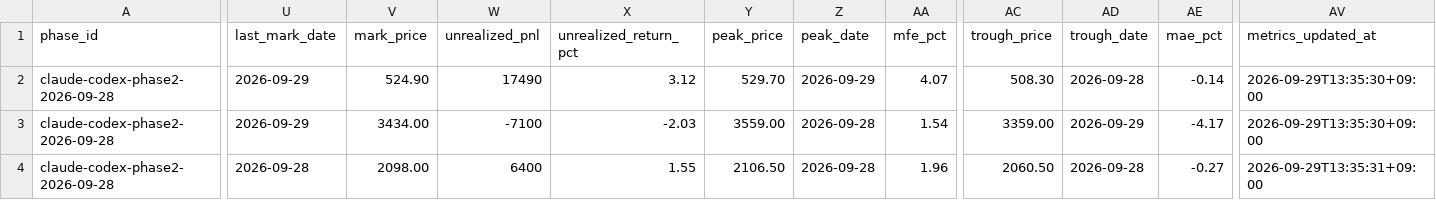
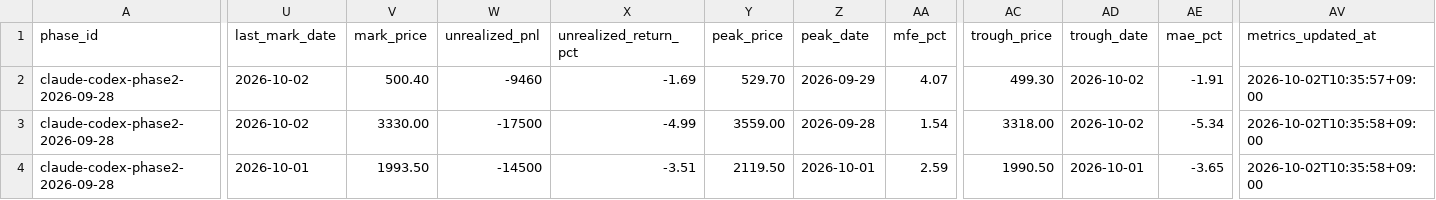
Before and after one commit to MANDAI0571/stock-news-monitor, a CSV file: data/codex_300man_journal.csv, drawn as a sheet; only a part is shown, gaps mark what is left out; the diff covers the shown part only; the diff names each change by its address in the sheet, - before the commit and + after, or states it on an @@ line.

```diff
--- a/data/codex_300man_journal.csv
+++ b/data/codex_300man_journal.csv
-U2:U3 (last_mark_date): 2026-09-29
+U2:U3 (last_mark_date): 2026-10-02
-V2 (mark_price): 524.90
+V2 (mark_price): 500.40
-W2 (unrealized_pnl): 17490
+W2 (unrealized_pnl): -9460
-X2 (unrealized_return_pct): 3.12
+X2 (unrealized_return_pct): -1.69
-AC2 (trough_price): 508.30
+AC2 (trough_price): 499.30
-AD2 (trough_date): 2026-09-28
+AD2 (trough_date): 2026-10-02
-AE2 (mae_pct): -0.14
+AE2 (mae_pct): -1.91
-AV2 (metrics_updated_at): 2026-09-29T13:35:30+09:00
+AV2 (metrics_updated_at): 2026-10-02T10:35:57+09:00
-V3 (mark_price): 3434.00
+V3 (mark_price): 3330.00
-W3 (unrealized_pnl): -7100
+W3 (unrealized_pnl): -17500
-X3 (unrealized_return_pct): -2.03
+X3 (unrealized_return_pct): -4.99
-AC3 (trough_price): 3359.00
+AC3 (trough_price): 3318.00
-AD3 (trough_date): 2026-09-29
+AD3 (trough_date): 2026-10-02
-AE3 (mae_pct): -4.17
+AE3 (mae_pct): -5.34
-AV3 (metrics_updated_at): 2026-09-29T13:35:30+09:00
+AV3 (metrics_updated_at): 2026-10-02T10:35:58+09:00
-U4 (last_mark_date): 2026-09-28
+U4 (last_mark_date): 2026-10-01
-V4 (mark_price): 2098.00
+V4 (mark_price): 1993.50
-W4 (unrealized_pnl): 6400
+W4 (unrealized_pnl): -14500
-X4 (unrealized_return_pct): 1.55
+X4 (unrealized_return_pct): -3.51
-Y4 (peak_price): 2106.50
+Y4 (peak_price): 2119.50
-Z4 (peak_date): 2026-09-28
+Z4 (peak_date): 2026-10-01
-AA4 (mfe_pct): 1.96
+AA4 (mfe_pct): 2.59
-AC4 (trough_price): 2060.50
+AC4 (trough_price): 1990.50
-AD4 (trough_date): 2026-09-28
+AD4 (trough_date): 2026-10-01
-AE4 (mae_pct): -0.27
+AE4 (mae_pct): -3.65
-AV4 (metrics_updated_at): 2026-09-29T13:35:31+09:00
+AV4 (metrics_updated_at): 2026-10-02T10:35:58+09:00
```
Also changed, not shown: 1 edited cell elsewhere in this file, data/claude_300man_journal.csv, data/claude_300man_orders.csv, 4 other files.
